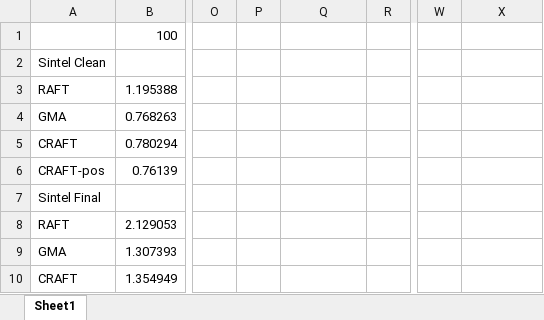
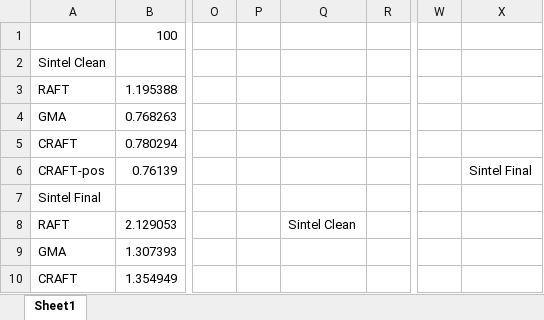
Before and after one commit to askerlee/craft, an Excel workbook: logs/gma-craft-sintel-shift-110720.xlsx, sheet Sheet1, drawn as a sheet; only a part is shown, gaps mark what is left out; values as stored, in another font and other column widths than the file's, no borders; charts and pictures not drawn; the diff covers the shown part only; the diff names each change by its address in the sheet, - before the commit and + after, or states it on an @@ line.

```diff
--- a/logs/gma-craft-sintel-shift-110720.xlsx (sheet Sheet1)
+++ b/logs/gma-craft-sintel-shift-110720.xlsx (sheet Sheet1)
-X6: (empty)
+X6: Sintel Final
-Q8: (empty)
+Q8: Sintel Clean
```
Also changed, not shown: 27 added rows elsewhere in this sheet, charts or pictures, 4 other files.
